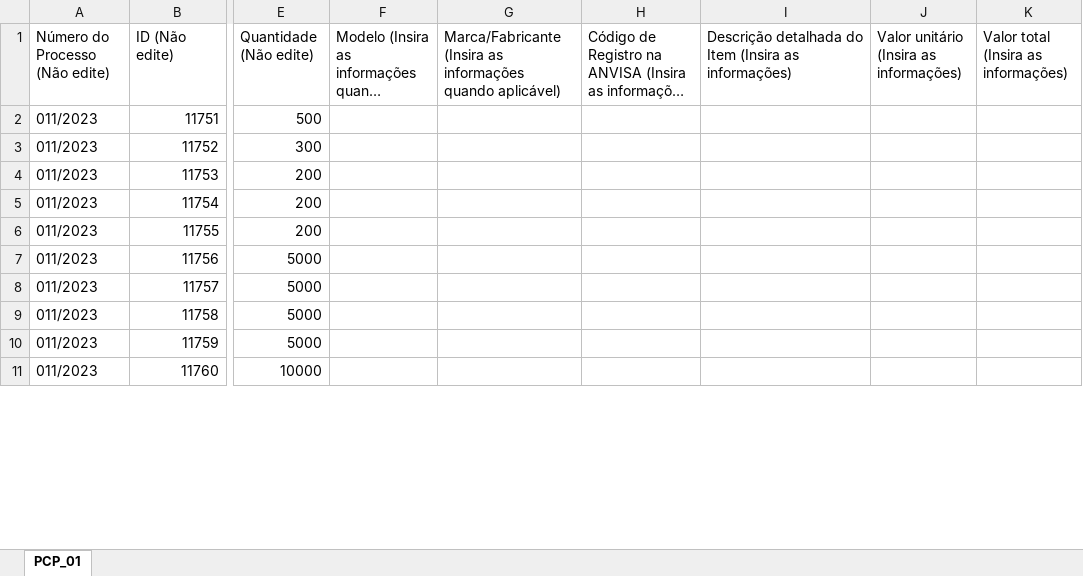
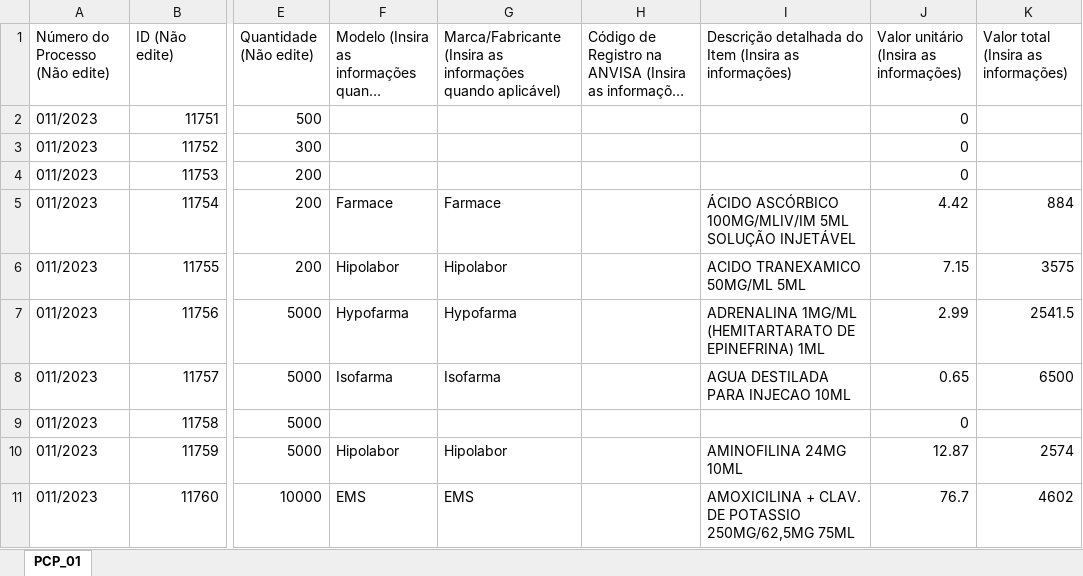
Before and after one commit to MuriloCSeidenstucker/data-transfer-proppro-assistant, an Excel workbook: PropProAssistant/Models/PortalCompPubl/PCP_01.xlsx, sheet PCP_01, drawn as a sheet; only a part is shown, gaps mark what is left out; long unchanged cells end in …; values as stored, in another font and other column widths than the file's, no borders; the diff covers the shown part only; the diff names each change by its address in the sheet, - before the commit and + after, or states it on an @@ line.

Commit message:
fix: resets the value of items missing from the proposal

```diff
--- a/PropProAssistant/Models/PortalCompPubl/PCP_01.xlsx (sheet PCP_01)
+++ b/PropProAssistant/Models/PortalCompPubl/PCP_01.xlsx (sheet PCP_01)
-J2:J4: (empty)
+J2:J4: 0
-F5: (empty)
+F5: Farmace
-G5: (empty)
+G5: Farmace
-I5: (empty)
+I5: ÁCIDO ASCÓRBICO 100MG/MLIV/IM 5ML SOLUÇÃO INJETÁVEL
-J5: (empty)
+J5: 4.42
-K5: (empty)
+K5: 884
-F6: (empty)
+F6: Hipolabor
-G6: (empty)
+G6: Hipolabor
-I6: (empty)
+I6: ACIDO TRANEXAMICO 50MG/ML 5ML
-J6: (empty)
+J6: 7.15
-K6: (empty)
+K6: 3575
-F7: (empty)
+F7: Hypofarma
-G7: (empty)
+G7: Hypofarma
-I7: (empty)
+I7: ADRENALINA 1MG/ML (HEMITARTARATO DE EPINEFRINA) 1ML
-J7: (empty)
+J7: 2.99
-K7: (empty)
+K7: 2541.5
-F8: (empty)
+F8: Isofarma
-G8: (empty)
+G8: Isofarma
-I8: (empty)
+I8: AGUA DESTILADA PARA INJECAO 10ML
-J8: (empty)
+J8: 0.65
-K8: (empty)
+K8: 6500
-J9: (empty)
+J9: 0
-F10: (empty)
+F10: Hipolabor
-G10: (empty)
+G10: Hipolabor
-I10: (empty)
+I10: AMINOFILINA 24MG 10ML
-J10: (empty)
+J10: 12.87
-K10: (empty)
+K10: 2574
-F11: (empty)
+F11: EMS
-G11: (empty)
+G11: EMS
-I11: (empty)
+I11: AMOXICILINA + CLAV. DE POTASSIO 250MG/62,5MG 75ML
-J11: (empty)
+J11: 76.7
-K11: (empty)
+K11: 4602
```
Also changed, not shown: 369 edited cells elsewhere in this sheet, PropProAssistant/Models/BNC/BNC_01.xlsx, 15 other files.
